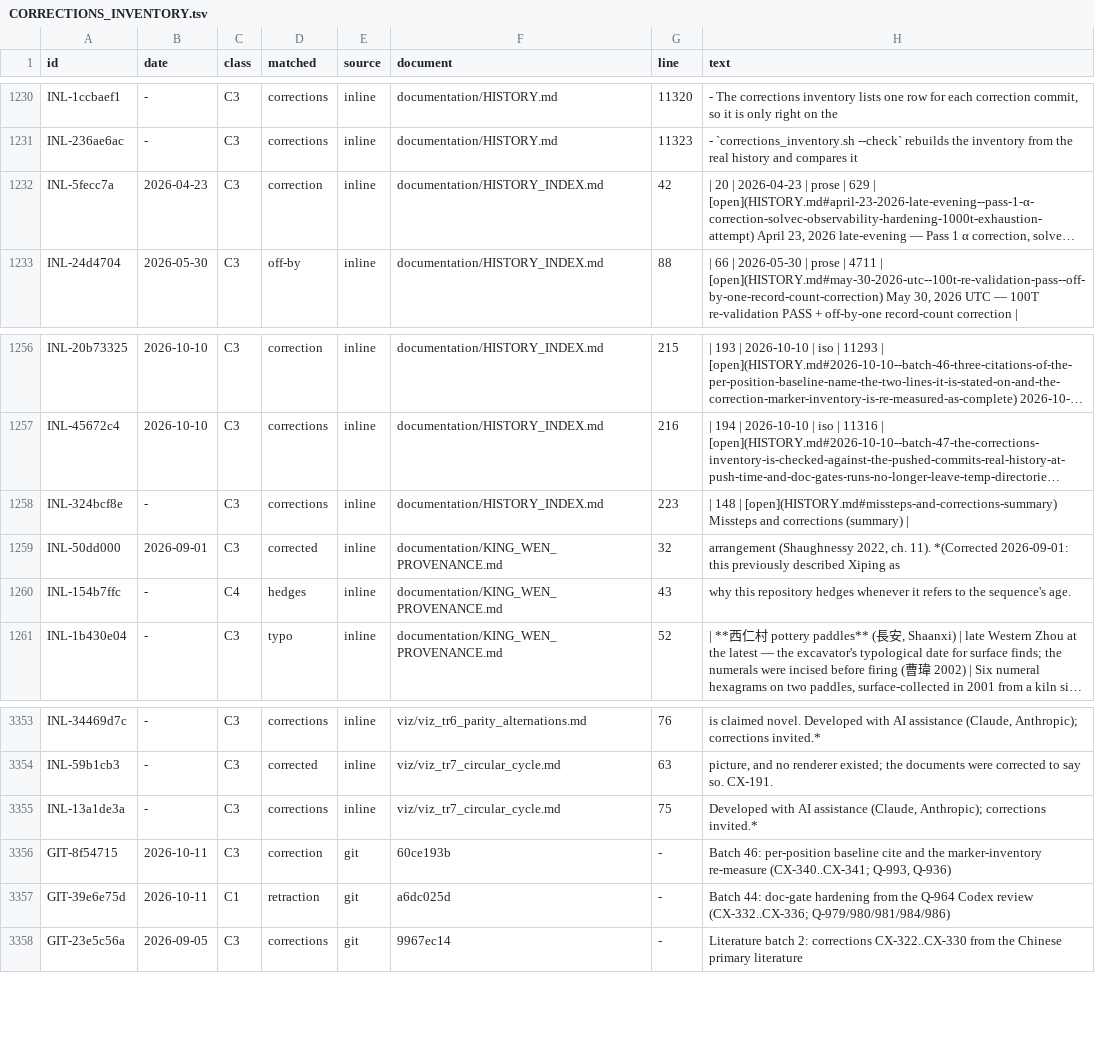
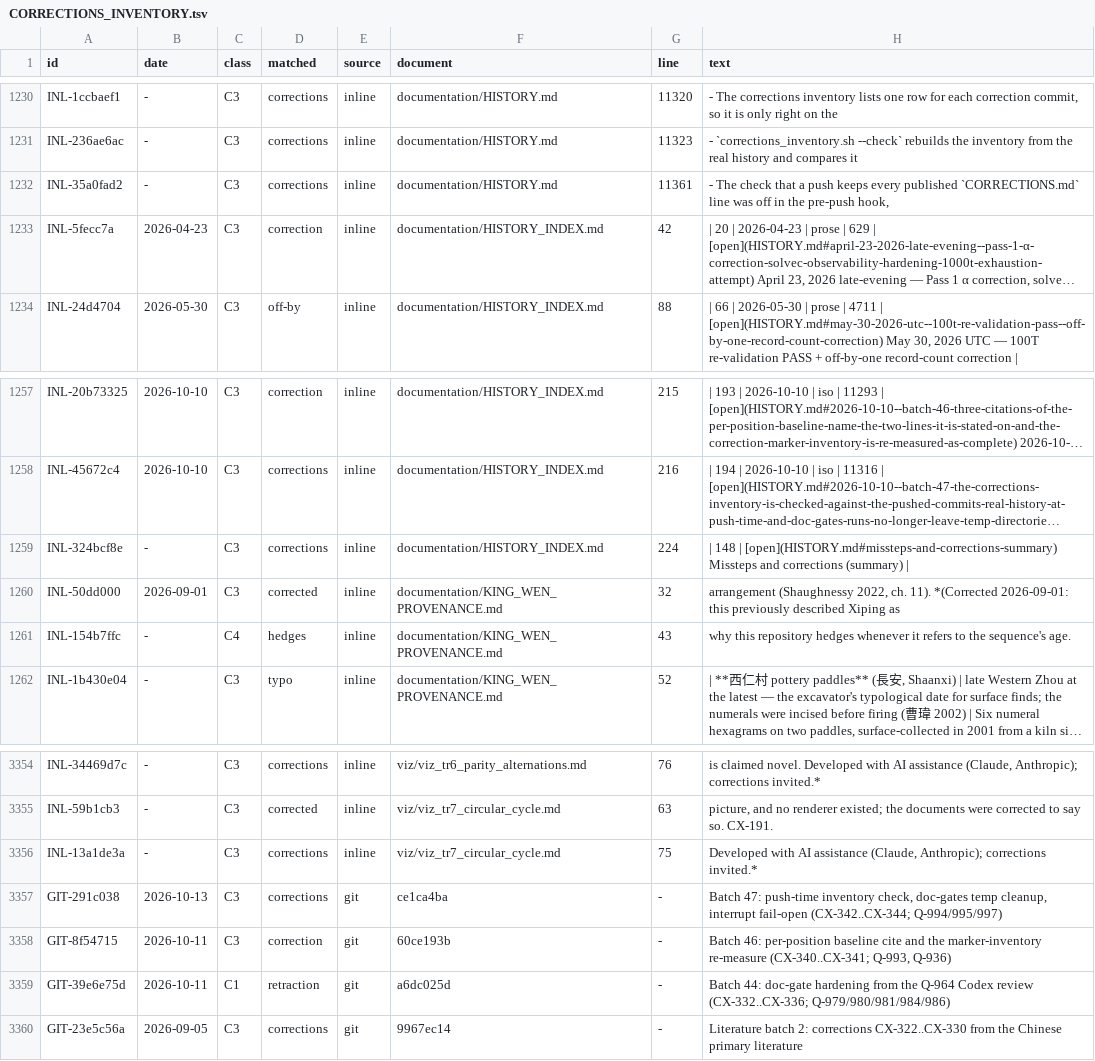
Before and after one commit to petersm3/roae, a TSV file: documentation/CORRECTIONS_INVENTORY.tsv, drawn as a sheet; only a part is shown, gaps mark what is left out; long unchanged cells end in …; addresses are those after the commit; the diff names each change by its address in the sheet, - before the commit and + after, or states it on an @@ line.

```diff
--- a/documentation/CORRECTIONS_INVENTORY.tsv
+++ b/documentation/CORRECTIONS_INVENTORY.tsv
+row 1232: INL-35a0fad2 | - | C3 | corrections | inline | documentation/HISTORY.md | 11361 | - The check that a push keeps every published `CORRECTIONS.md` line was off in the pre-push hook,
-G1259 (line): 223
+G1259 (line): 224
+row 3357: GIT-291c038 | 2026-10-13 | C3 | corrections | git | ce1ca4ba | - | Batch 47: push-time inventory check, doc-gates temp cleanup, interrupt fail-open (CX-342..CX-344; Q-994/995/997)
```
Also changed, not shown: 32 other files.
